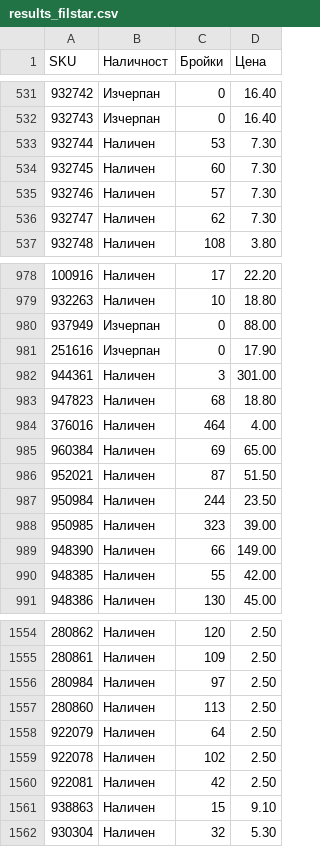
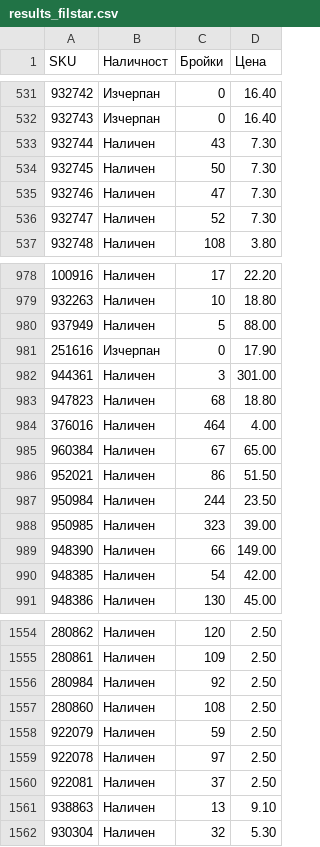
Before and after one commit to vladi1199/proba2, a CSV file: proba2/results_filstar.csv, drawn as a sheet; only a part is shown, gaps mark what is left out; the diff covers the shown part only.

```diff
--- a/proba2/results_filstar.csv
+++ b/proba2/results_filstar.csv
@@ -532,6 +532,6 @@ SKU,Наличност,Бройки,Цена
 932743,Изчерпан,0,16.40
-932744,Наличен,53,7.30
-932745,Наличен,60,7.30
-932746,Наличен,57,7.30
-932747,Наличен,62,7.30
+932744,Наличен,43,7.30
+932745,Наличен,50,7.30
+932746,Наличен,47,7.30
+932747,Наличен,52,7.30
 932748,Наличен,108,3.80
@@ -979,3 +979,3 @@ SKU,Наличност,Бройки,Цена
 932263,Наличен,10,18.80
-937949,Изчерпан,0,88.00
+937949,Наличен,5,88.00
 251616,Изчерпан,0,17.90
@@ -984,4 +984,4 @@ SKU,Наличност,Бройки,Цена
 376016,Наличен,464,4.00
-960384,Наличен,69,65.00
-952021,Наличен,87,51.50
+960384,Наличен,67,65.00
+952021,Наличен,86,51.50
 950984,Наличен,244,23.50
@@ -989,3 +989,3 @@ SKU,Наличност,Бройки,Цена
 948390,Наличен,66,149.00
-948385,Наличен,55,42.00
+948385,Наличен,54,42.00
 948386,Наличен,130,45.00
@@ -1555,8 +1555,8 @@ SKU,Наличност,Бройки,Цена
 280861,Наличен,109,2.50
-280984,Наличен,97,2.50
-280860,Наличен,113,2.50
-922079,Наличен,64,2.50
-922078,Наличен,102,2.50
-922081,Наличен,42,2.50
-938863,Наличен,15,9.10
+280984,Наличен,92,2.50
+280860,Наличен,108,2.50
+922079,Наличен,59,2.50
+922078,Наличен,97,2.50
+922081,Наличен,37,2.50
+938863,Наличен,13,9.10
 930304,Наличен,32,5.30
```
Also changed, not shown: 81 edited cells elsewhere in this file, 2 other files.
